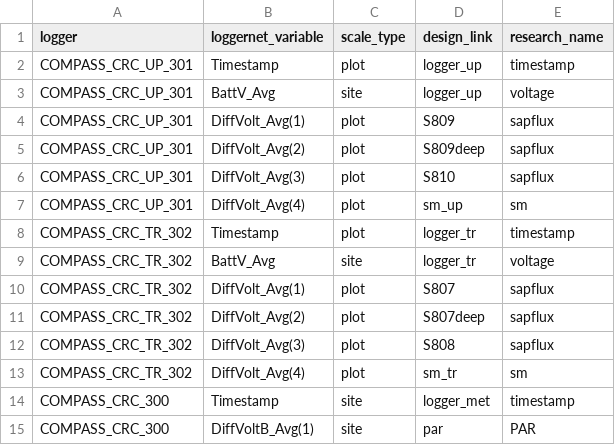
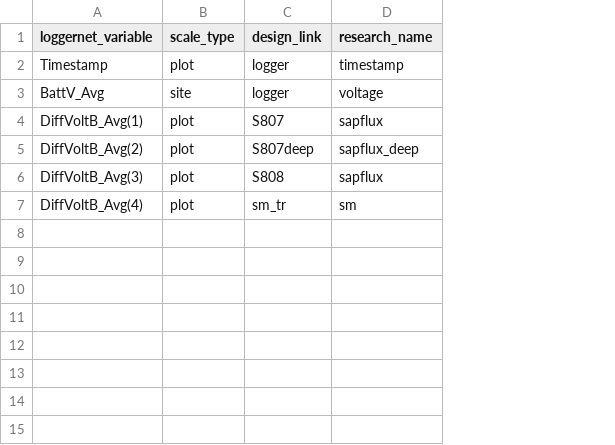
Before and after one commit to COMPASS-DOE/compasstools, a CSV file: misc/schema_test/design_table.csv, drawn as a sheet; removed rows and columns are numbered as before the commit, all else as after; the diff names each change by its address in the sheet, - before the commit and + after, or states it on an @@ line.

Commit message:
One site, one plot

```diff
--- a/misc/schema_test/design_table.csv
+++ b/misc/schema_test/design_table.csv
-column A (logger), rows 2-3: COMPASS_CRC_UP_301 | COMPASS_CRC_UP_301; rows 10-13: all COMPASS_CRC_TR_302
-C2:C3 (design_link): logger_up
+C2:C3 (design_link): logger
-row 4: COMPASS_CRC_UP_301 | DiffVolt_Avg(1) | plot | S809 | sapflux
-row 5: COMPASS_CRC_UP_301 | DiffVolt_Avg(2) | plot | S809deep | sapflux
-row 6: COMPASS_CRC_UP_301 | DiffVolt_Avg(3) | plot | S810 | sapflux
-row 7: COMPASS_CRC_UP_301 | DiffVolt_Avg(4) | plot | sm_up | sm
-row 8: COMPASS_CRC_TR_302 | Timestamp | plot | logger_tr | timestamp
-row 9: COMPASS_CRC_TR_302 | BattV_Avg | site | logger_tr | voltage
-A4 (loggernet_variable): DiffVolt_Avg(1)
+A4 (loggernet_variable): DiffVoltB_Avg(1)
-A5 (loggernet_variable): DiffVolt_Avg(2)
+A5 (loggernet_variable): DiffVoltB_Avg(2)
-D5 (research_name): sapflux
+D5 (research_name): sapflux_deep
-A6 (loggernet_variable): DiffVolt_Avg(3)
+A6 (loggernet_variable): DiffVoltB_Avg(3)
-A7 (loggernet_variable): DiffVolt_Avg(4)
+A7 (loggernet_variable): DiffVoltB_Avg(4)
-row 14: COMPASS_CRC_300 | Timestamp | site | logger_met | timestamp
-row 15: COMPASS_CRC_300 | DiffVoltB_Avg(1) | site | par | PAR
```
Also changed, not shown: misc/schema_test/logger_data.csv, 3 other files.
